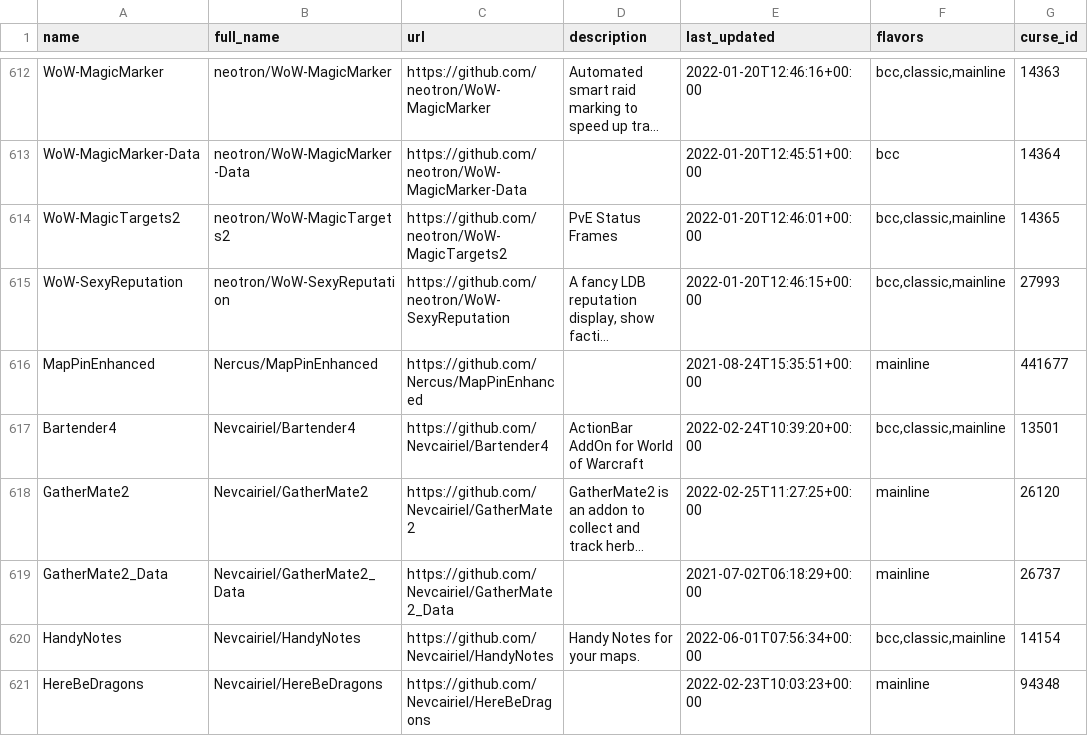
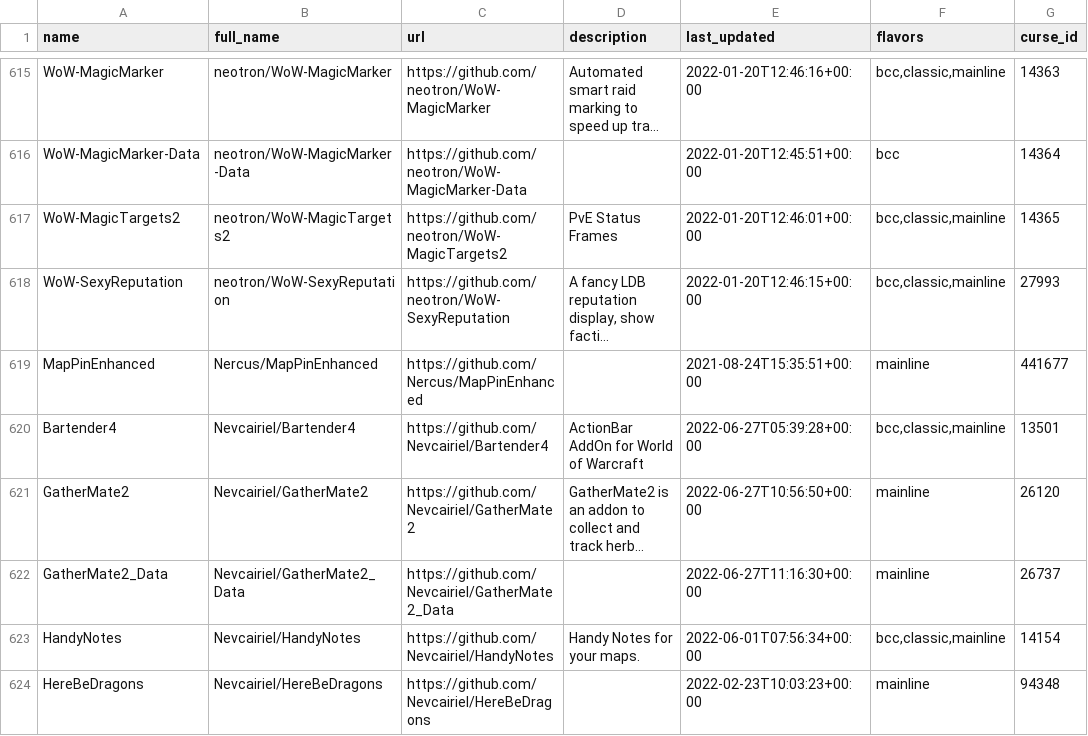
Before and after one commit to layday/github-wow-addon-catalogue, a CSV file: addons.csv, drawn as a sheet; only a part is shown, gaps mark what is left out; long unchanged cells end in …; addresses are those after the commit; the diff covers the shown part only; the diff names each change by its address in the sheet, - before the commit and + after, or states it on an @@ line.

```diff
--- a/addons.csv
+++ b/addons.csv
-E620 (last_updated): 2022-02-24T10:39:20+00:00
+E620 (last_updated): 2022-06-27T05:39:28+00:00
-E621 (last_updated): 2022-02-25T11:27:25+00:00
+E621 (last_updated): 2022-06-27T10:56:50+00:00
-E622 (last_updated): 2021-07-02T06:18:29+00:00
+E622 (last_updated): 2022-06-27T11:16:30+00:00
```
Also changed, not shown: 6 added rows and 67 edited cells elsewhere in this file.
